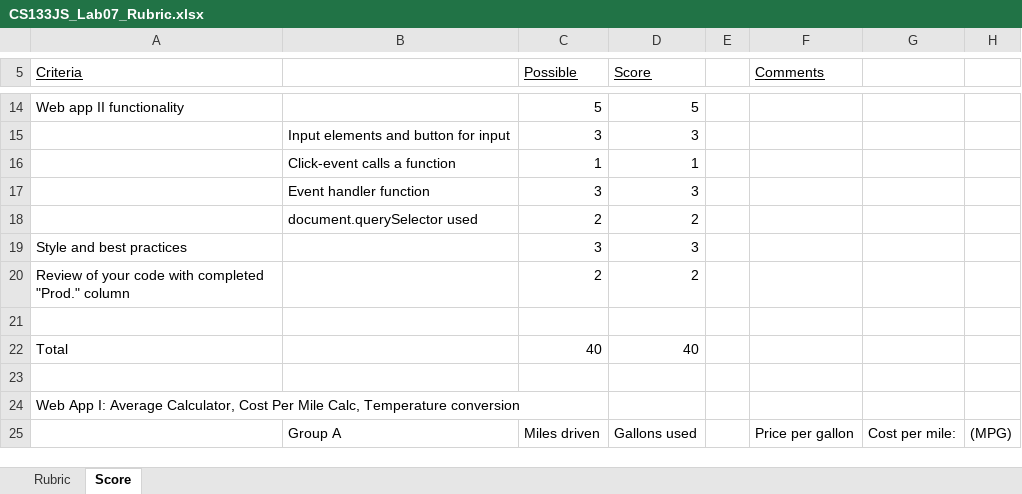
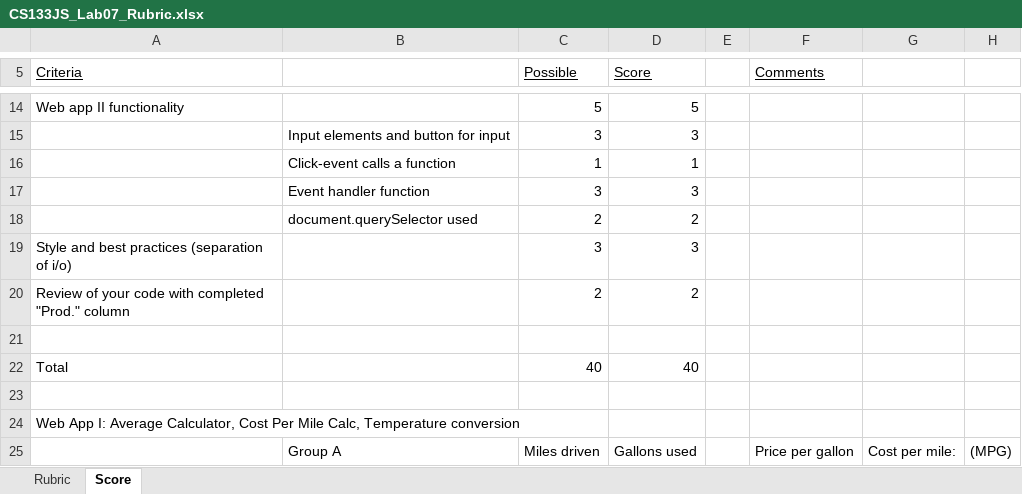
Before and after one commit to LCC-CIT/CS133JS-CourseMaterials, an Excel workbook: Labs/Lab07/CS133JS_Lab07_Rubric.xlsx, sheet Score, drawn as a sheet; only a part is shown, gaps mark what is left out; values as stored, in another font and other column widths than the file's, no borders; the diff names each change by its address in the sheet, - before the commit and + after, or states it on an @@ line.

Commit message:
Added best practice separation of i/o from processing

```diff
--- a/Labs/Lab07/CS133JS_Lab07_Rubric.xlsx (sheet Score)
+++ b/Labs/Lab07/CS133JS_Lab07_Rubric.xlsx (sheet Score)
-A19 (Criteria): Style and best practices
+A19 (Criteria): Style and best practices (separation of i/o)
```
Also changed, not shown: 5 other files.
